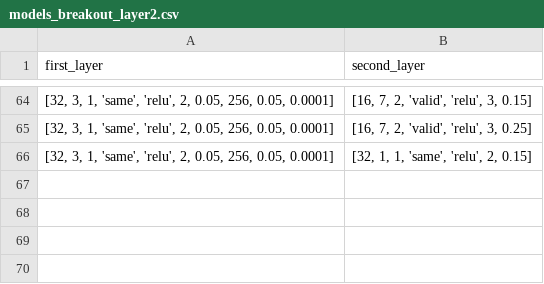
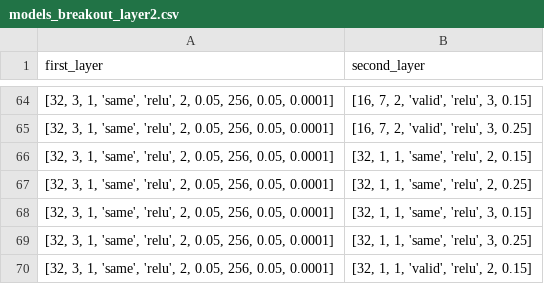
Before and after one commit to fezilemahlangu/My-Research-Project-2022, a CSV file: results/breakout/two_layer_cnn/models_breakout_layer2.csv, drawn as a sheet; only a part is shown, gaps mark what is left out; the diff names each change by its address in the sheet, - before the commit and + after, or states it on an @@ line.

```diff
--- a/results/breakout/two_layer_cnn/models_breakout_layer2.csv
+++ b/results/breakout/two_layer_cnn/models_breakout_layer2.csv
+row 67: [32, 3, 1, 'same', 'relu', 2, 0.05, 256, 0.05, 0.0001] | [32, 1, 1, 'same', 'relu', 2, 0.25]
+row 68: [32, 3, 1, 'same', 'relu', 2, 0.05, 256, 0.05, 0.0001] | [32, 1, 1, 'same', 'relu', 3, 0.15]
+row 69: [32, 3, 1, 'same', 'relu', 2, 0.05, 256, 0.05, 0.0001] | [32, 1, 1, 'same', 'relu', 3, 0.25]
+row 70: [32, 3, 1, 'same', 'relu', 2, 0.05, 256, 0.05, 0.0001] | [32, 1, 1, 'valid', 'relu', 2, 0.15]
```
Also changed, not shown: results/breakout/two_layer_cnn/results_breakout_layer2.csv.
